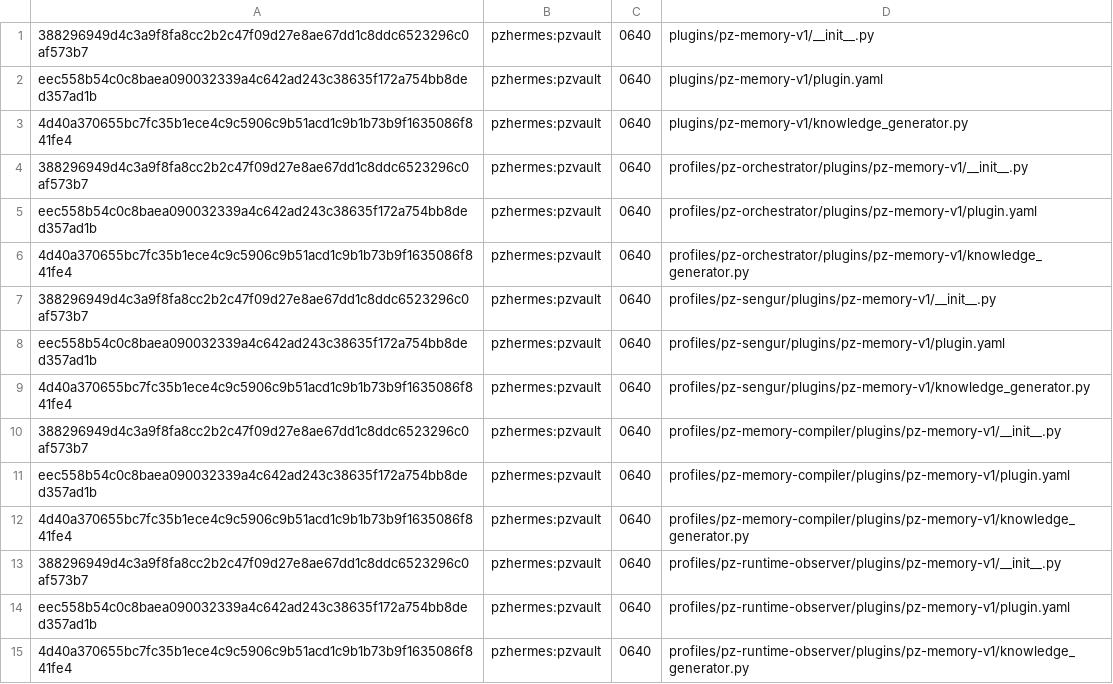
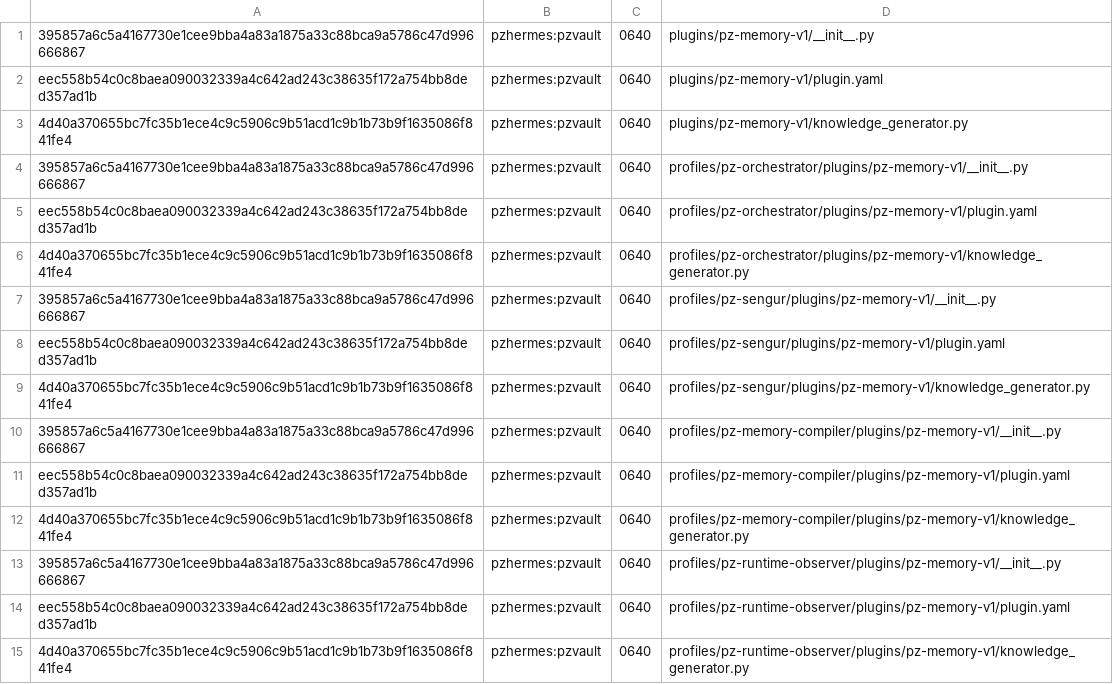
Before and after one commit to MehmetSengur/pikselzone-memory-os, a TSV file: policy/expected-memory-plugin-baseline.tsv, drawn as a sheet.

```diff
--- a/policy/expected-memory-plugin-baseline.tsv
+++ b/policy/expected-memory-plugin-baseline.tsv
@@ -1,14 +1,14 @@
-388296949d4c3a9f8fa8cc2b2c47f09d27e8ae67dd1c8ddc6523296c0af573b7	pzhermes:pzvault	0640	plugins/pz-memory-v1/__init__.py
+395857a6c5a4167730e1cee9bba4a83a1875a33c88bca9a5786c47d996666867	pzhermes:pzvault	0640	plugins/pz-memory-v1/__init__.py
 eec558b54c0c8baea090032339a4c642ad243c38635f172a754bb8ded357ad1b	pzhermes:pzvault	0640	plugins/pz-memory-v1/plugin.yaml
 4d40a370655bc7fc35b1ece4c9c5906c9b51acd1c9b1b73b9f1635086f841fe4	pzhermes:pzvault	0640	plugins/pz-memory-v1/knowledge_generator.py
-388296949d4c3a9f8fa8cc2b2c47f09d27e8ae67dd1c8ddc6523296c0af573b7	pzhermes:pzvault	0640	profiles/pz-orchestrator/plugins/pz-memory-v1/__init__.py
+395857a6c5a4167730e1cee9bba4a83a1875a33c88bca9a5786c47d996666867	pzhermes:pzvault	0640	profiles/pz-orchestrator/plugins/pz-memory-v1/__init__.py
 eec558b54c0c8baea090032339a4c642ad243c38635f172a754bb8ded357ad1b	pzhermes:pzvault	0640	profiles/pz-orchestrator/plugins/pz-memory-v1/plugin.yaml
 4d40a370655bc7fc35b1ece4c9c5906c9b51acd1c9b1b73b9f1635086f841fe4	pzhermes:pzvault	0640	profiles/pz-orchestrator/plugins/pz-memory-v1/knowledge_generator.py
-388296949d4c3a9f8fa8cc2b2c47f09d27e8ae67dd1c8ddc6523296c0af573b7	pzhermes:pzvault	0640	profiles/pz-sengur/plugins/pz-memory-v1/__init__.py
+395857a6c5a4167730e1cee9bba4a83a1875a33c88bca9a5786c47d996666867	pzhermes:pzvault	0640	profiles/pz-sengur/plugins/pz-memory-v1/__init__.py
 eec558b54c0c8baea090032339a4c642ad243c38635f172a754bb8ded357ad1b	pzhermes:pzvault	0640	profiles/pz-sengur/plugins/pz-memory-v1/plugin.yaml
 4d40a370655bc7fc35b1ece4c9c5906c9b51acd1c9b1b73b9f1635086f841fe4	pzhermes:pzvault	0640	profiles/pz-sengur/plugins/pz-memory-v1/knowledge_generator.py
-388296949d4c3a9f8fa8cc2b2c47f09d27e8ae67dd1c8ddc6523296c0af573b7	pzhermes:pzvault	0640	profiles/pz-memory-compiler/plugins/pz-memory-v1/__init__.py
+395857a6c5a4167730e1cee9bba4a83a1875a33c88bca9a5786c47d996666867	pzhermes:pzvault	0640	profiles/pz-memory-compiler/plugins/pz-memory-v1/__init__.py
 eec558b54c0c8baea090032339a4c642ad243c38635f172a754bb8ded357ad1b	pzhermes:pzvault	0640	profiles/pz-memory-compiler/plugins/pz-memory-v1/plugin.yaml
 4d40a370655bc7fc35b1ece4c9c5906c9b51acd1c9b1b73b9f1635086f841fe4	pzhermes:pzvault	0640	profiles/pz-memory-compiler/plugins/pz-memory-v1/knowledge_generator.py
-388296949d4c3a9f8fa8cc2b2c47f09d27e8ae67dd1c8ddc6523296c0af573b7	pzhermes:pzvault	0640	profiles/pz-runtime-observer/plugins/pz-memory-v1/__init__.py
+395857a6c5a4167730e1cee9bba4a83a1875a33c88bca9a5786c47d996666867	pzhermes:pzvault	0640	profiles/pz-runtime-observer/plugins/pz-memory-v1/__init__.py
 eec558b54c0c8baea090032339a4c642ad243c38635f172a754bb8ded357ad1b	pzhermes:pzvault	0640	profiles/pz-runtime-observer/plugins/pz-memory-v1/plugin.yaml
```
Also changed, not shown: 2 other files.
